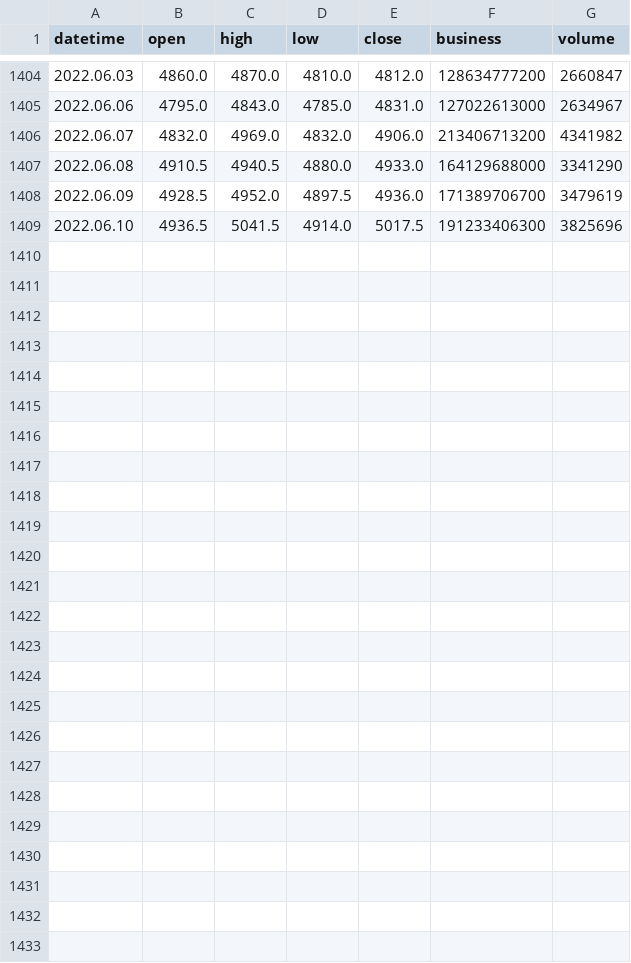
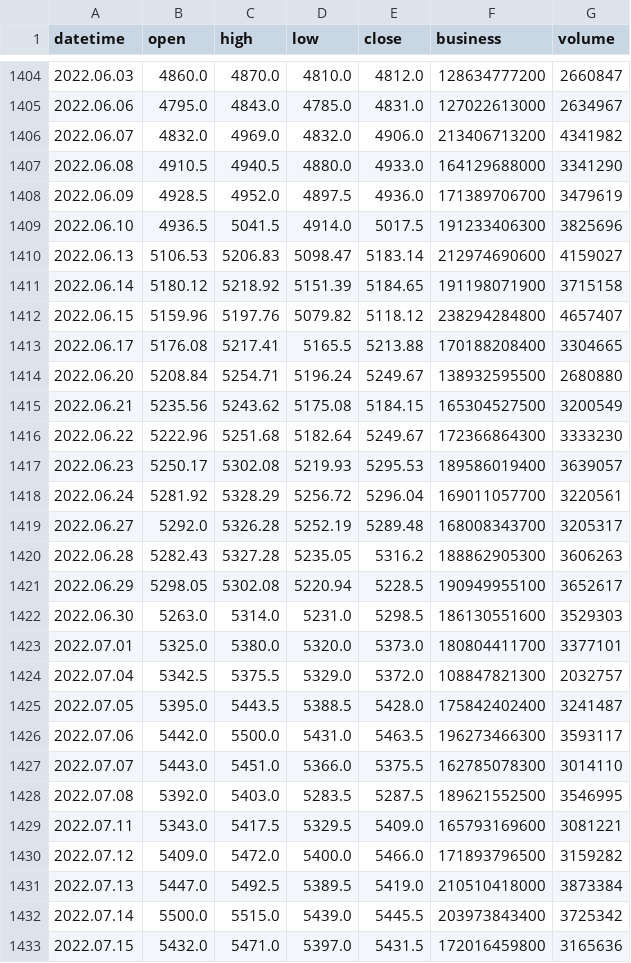
Before and after one commit to gbencke/pyAutoTradingBot, a CSV file: src/strategies/B3/WDOL/00.data/input/WDO$Daily.csv, drawn as a sheet; only a part is shown, gaps mark what is left out.

Commit message:
data(pyAutoTrader):Added more data for test...

```diff
--- a/src/strategies/B3/WDOL/00.data/input/WDO$Daily.csv
+++ b/src/strategies/B3/WDOL/00.data/input/WDO$Daily.csv
@@ -1409 +1409,25 @@ datetime,open,high,low,close,business,volume
 2022.06.10,4936.5,5041.5,4914.0,5017.5,191233406300,3825696
+2022.06.13,5106.53,5206.83,5098.47,5183.14,212974690600,4159027
+2022.06.14,5180.12,5218.92,5151.39,5184.65,191198071900,3715158
+2022.06.15,5159.96,5197.76,5079.82,5118.12,238294284800,4657407
+2022.06.17,5176.08,5217.41,5165.5,5213.88,170188208400,3304665
+2022.06.20,5208.84,5254.71,5196.24,5249.67,138932595500,2680880
+2022.06.21,5235.56,5243.62,5175.08,5184.15,165304527500,3200549
+2022.06.22,5222.96,5251.68,5182.64,5249.67,172366864300,3333230
+2022.06.23,5250.17,5302.08,5219.93,5295.53,189586019400,3639057
+2022.06.24,5281.92,5328.29,5256.72,5296.04,169011057700,3220561
+2022.06.27,5292.0,5326.28,5252.19,5289.48,168008343700,3205317
+2022.06.28,5282.43,5327.28,5235.05,5316.2,188862905300,3606263
+2022.06.29,5298.05,5302.08,5220.94,5228.5,190949955100,3652617
+2022.06.30,5263.0,5314.0,5231.0,5298.5,186130551600,3529303
+2022.07.01,5325.0,5380.0,5320.0,5373.0,180804411700,3377101
+2022.07.04,5342.5,5375.5,5329.0,5372.0,108847821300,2032757
+2022.07.05,5395.0,5443.5,5388.5,5428.0,175842402400,3241487
+2022.07.06,5442.0,5500.0,5431.0,5463.5,196273466300,3593117
+2022.07.07,5443.0,5451.0,5366.0,5375.5,162785078300,3014110
+2022.07.08,5392.0,5403.0,5283.5,5287.5,189621552500,3546995
+2022.07.11,5343.0,5417.5,5329.5,5409.0,165793169600,3081221
+2022.07.12,5409.0,5472.0,5400.0,5466.0,171893796500,3159282
+2022.07.13,5447.0,5492.5,5389.5,5419.0,210510418000,3873384
+2022.07.14,5500.0,5515.0,5439.0,5445.5,203973843400,3725342
+2022.07.15,5432.0,5471.0,5397.0,5431.5,172016459800,3165636
```
Also changed, not shown: 2 other files.
